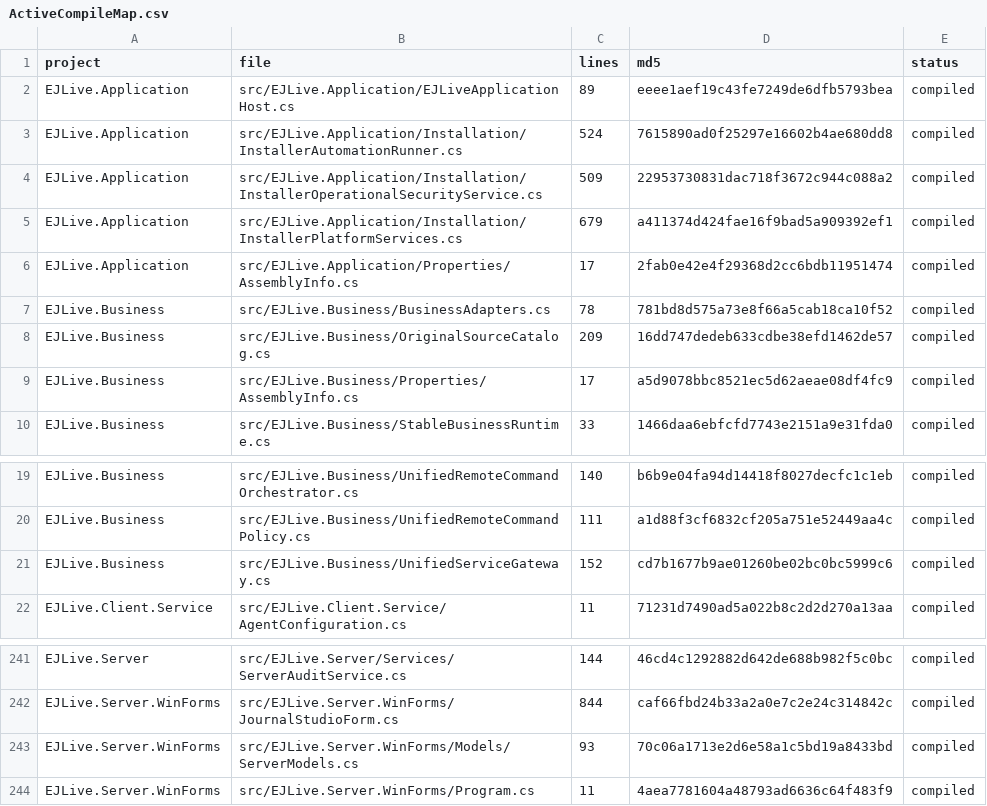
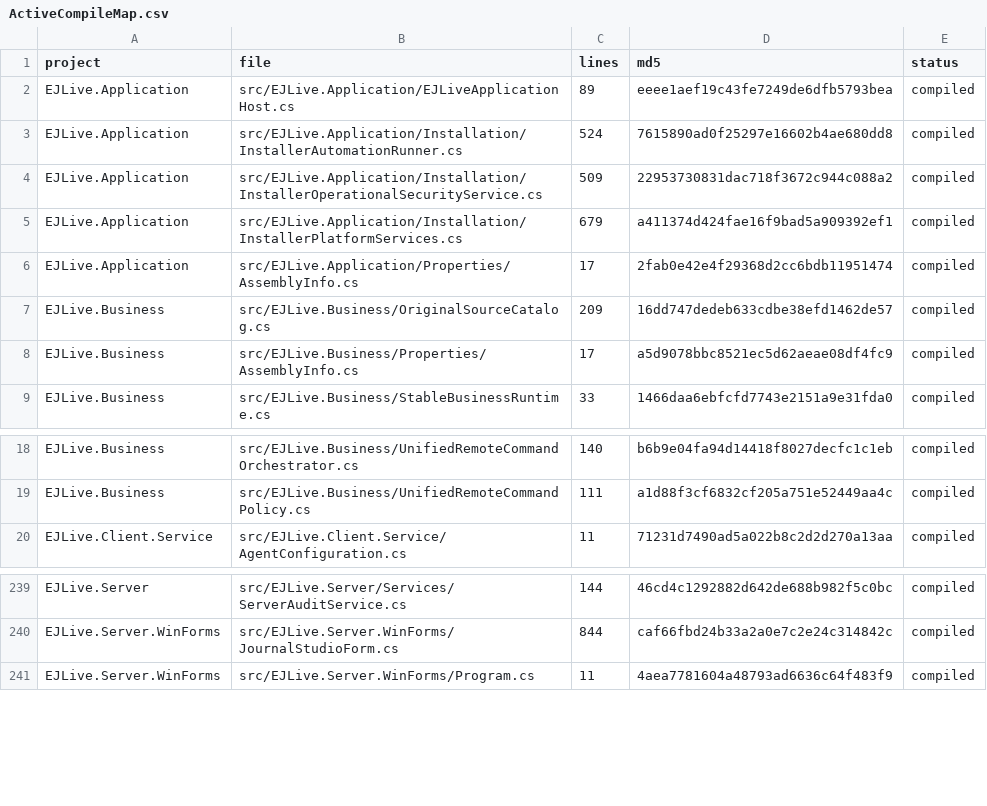
Before and after one commit to emadmukred/EJLive.platform, a CSV file: artifacts/ActiveCompileMap.csv, drawn as a sheet; only a part is shown, gaps mark what is left out.

Commit message:
Wave 2 (D-01 + D-07): resolve cross-assembly partial splits + single MsgType
D-01 cross-assembly partial splits — 14 keys collapsed to 0:
- src/EJLive.Business/BusinessAdapters.cs archived to
  src/_reference/uncompiled/EJLive.Business/ (12 partials: AlertManager,
  DatabaseManager, JournalSyncService, JournalSyncTrackingService,
  OperationalStateStore, RoleBasedAccess, TransactionAnalysisEngine,
  VendorRootCapabilityService, XfsLogAnalysisService, RemoteAssistanceEngine,
  SyncSummary, AlertPayload, UnifiedRuntimeSnapshot, AppLogger).
- src/EJLive.Business/UnifiedServiceGateway.cs archived to
  src/_reference/uncompiled/EJLive.Business/ (3 partials:
  UnifiedServiceGateway + the 2 records it carried, plus orphan statement
  tail that would have been CS1519). The canonical Core owner of
  UnifiedServiceGateway already exposes the public surface.
- src/EJLive.Server.WinForms/Models/ServerModels.cs archived to
  src/_reference/uncompiled/EJLive.Server.WinForms/Models/ (2 partials:
  ServerEngine, ReportExportEngine, plus UIBinder / OperationalStateStore
  / OperationalReportCatalogService empty bodies; the trailing
  TerminalLiveSummaryCanonical + TerminalCashStatusCanonical were
  missing their opening braces — CS1519/CS1001).

All 14 keys now have exactly one owner in EJLive.Core. gate TYPE-2
reports 0 cross-assembly partial splits.

D-07 wire-protocol single MsgType — resolved:
- Core/Communication/MessageTypes.cs was already removed during the L0
  curation (E-17); the canonical 22-member enum stays in
  EJLive.Core.Engine.CommunicationProtocol because L0 (Shared) cannot
  reference L1 (Core) under POL-4. The sibling
  EJLive.Client.Service.Compatibility.CommunicationProtocol.MsgType lives
  in a different namespace and does not create CS0433.

Debt ledger, analysis findings, engineering prompt, traceability matrix
and README updated to mark D-01 + D-07 + D-06 as resolved with the
matching commit hashes.

Co-authored-by: arena-agent <297053741+arena-agent@users.noreply.github.com>

```diff
--- a/artifacts/ActiveCompileMap.csv
+++ b/artifacts/ActiveCompileMap.csv
@@ -6,3 +6,2 @@ EJLive.Application,src/EJLive.Application/Installation/InstallerPlatformServices
 EJLive.Application,src/EJLive.Application/Properties/AssemblyInfo.cs,17,2fab0e42e4f29368d2cc6bdb11951474,compiled
-EJLive.Business,src/EJLive.Business/BusinessAdapters.cs,78,781bd8d575a73e8f66a5cab18ca10f52,compiled
 EJLive.Business,src/EJLive.Business/OriginalSourceCatalog.cs,209,16dd747dedeb633cdbe38efd1462de57,compiled
@@ -20,3 +19,2 @@ EJLive.Business,src/EJLive.Business/UnifiedRemoteCommandOrchestrator.cs,140,b6b9
 EJLive.Business,src/EJLive.Business/UnifiedRemoteCommandPolicy.cs,111,a1d88f3cf6832cf205a751e52449aa4c,compiled
-EJLive.Business,src/EJLive.Business/UnifiedServiceGateway.cs,152,cd7b1677b9ae01260be02bc0bc5999c6,compiled
 EJLive.Client.Service,src/EJLive.Client.Service/AgentConfiguration.cs,11,71231d7490ad5a022b8c2d2d270a13aa,compiled
@@ -242,3 +240,2 @@ EJLive.Server,src/EJLive.Server/Services/ServerAuditService.cs,144,46cd4c1292882
 EJLive.Server.WinForms,src/EJLive.Server.WinForms/JournalStudioForm.cs,844,caf66fbd24b33a2a0e7c2e24c314842c,compiled
-EJLive.Server.WinForms,src/EJLive.Server.WinForms/Models/ServerModels.cs,93,70c06a1713e2d6e58a1c5bd19a8433bd,compiled
 EJLive.Server.WinForms,src/EJLive.Server.WinForms/Program.cs,11,4aea7781604a48793ad6636c64f483f9,compiled
```
Also changed, not shown: docs/12-service-activation-status.csv, 13 other files.
